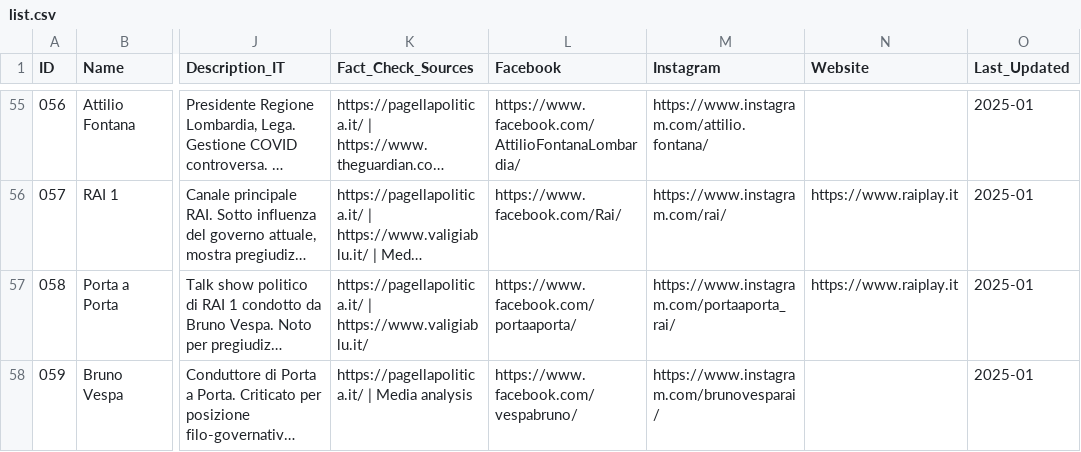
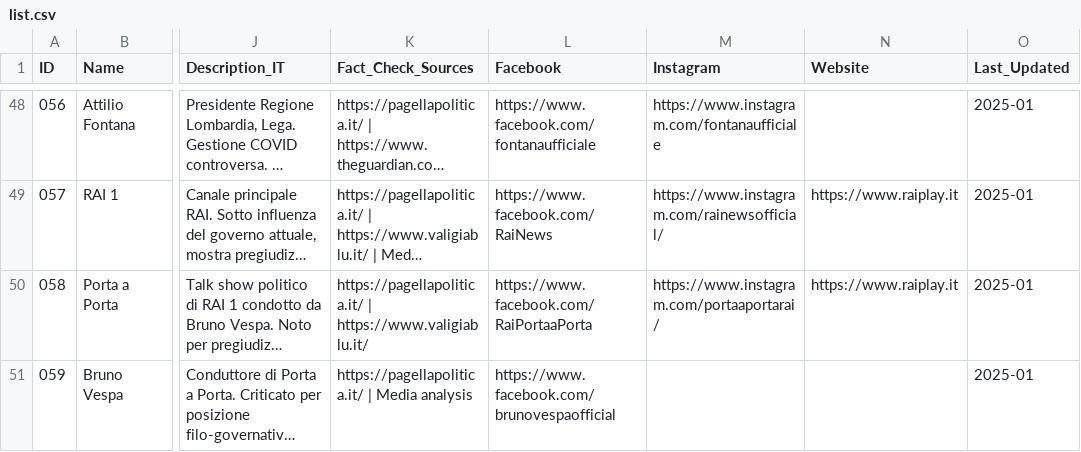
Before and after one commit to Halpph/depolarize, a CSV file: list.csv, drawn as a sheet; only a part is shown, gaps mark what is left out; long unchanged cells end in …; addresses are those after the commit; the diff covers the shown part only; the diff names each change by its address in the sheet, - before the commit and + after, or states it on an @@ line.

```diff
--- a/list.csv
+++ b/list.csv
-L48 (Facebook): https://www.facebook.com/AttilioFontanaLombardia/
+L48 (Facebook): https://www.facebook.com/fontanaufficiale
-M48 (Instagram): https://www.instagram.com/attilio.fontana/
+M48 (Instagram): https://www.instagram.com/fontanaufficiale
-L49 (Facebook): https://www.facebook.com/Rai/
+L49 (Facebook): https://www.facebook.com/RaiNews
-M49 (Instagram): https://www.instagram.com/rai/
+M49 (Instagram): https://www.instagram.com/rainewsofficial/
-L50 (Facebook): https://www.facebook.com/portaaporta/
+L50 (Facebook): https://www.facebook.com/RaiPortaaPorta
-M50 (Instagram): https://www.instagram.com/portaaporta_rai/
+M50 (Instagram): https://www.instagram.com/portaaportarai/
-L51 (Facebook): https://www.facebook.com/vespabruno/
+L51 (Facebook): https://www.facebook.com/brunovespaofficial
-M51 (Instagram): https://www.instagram.com/brunovesparai/
+M51 (Instagram): (empty)
```
Also changed, not shown: 3 added rows, 7 removed rows and 59 edited cells elsewhere in this file.
